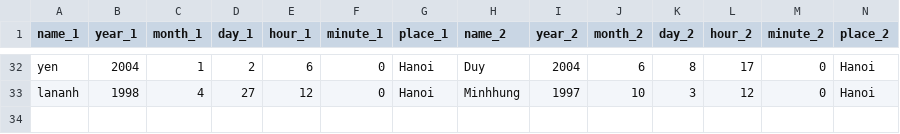
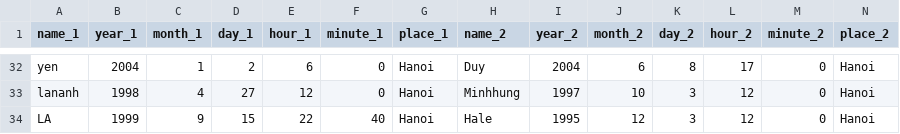
Before and after one commit to ntduong411/astrology, a CSV file: samples.csv, drawn as a sheet; only a part is shown, gaps mark what is left out.

```diff
--- a/samples.csv
+++ b/samples.csv
@@ -33 +33,2 @@ yen,2004,1,2,6,0,Hanoi,Duy,2004,6,8,17,0,Hanoi
 lananh,1998,4,27,12,0,Hanoi,Minhhung,1997,10,3,12,0,Hanoi
+LA,1999,9,15,22,40,Hanoi,Hale,1995,12,3,12,0,Hanoi
```
Also changed, not shown: relationship_compatibility.csv, results.csv, 1 other file.
